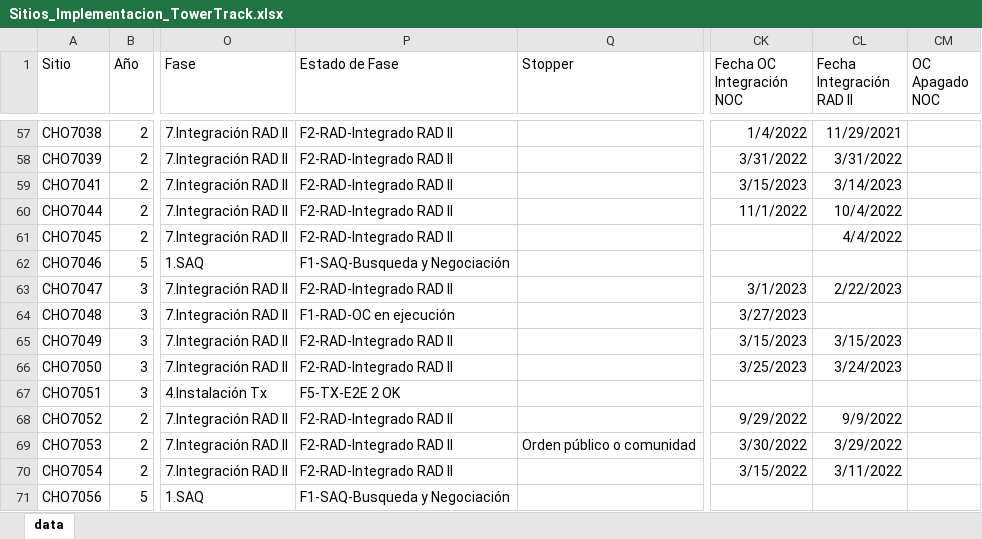
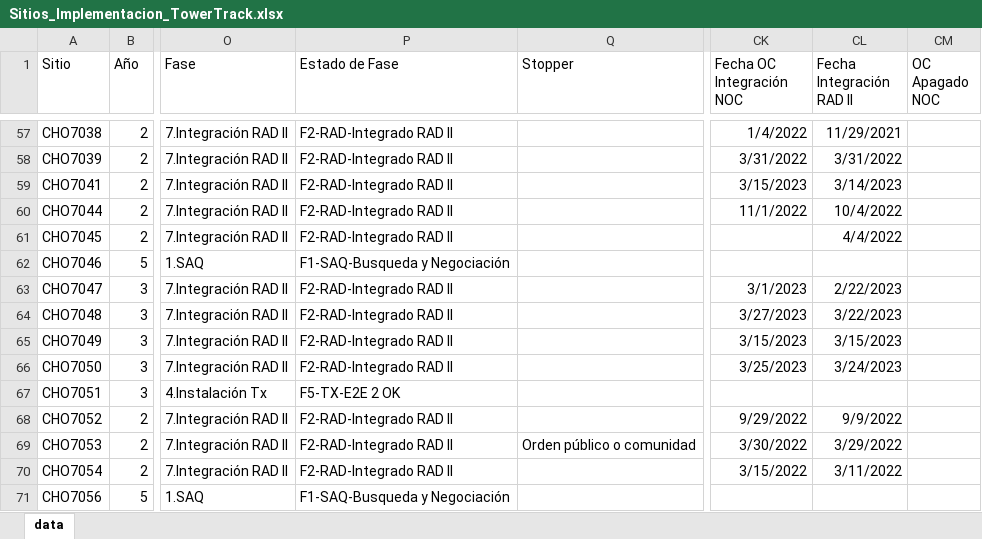
Before and after one commit to joseluis1061/NocAppPuppeteer, an Excel workbook: public/00_Inputs/Sitios_Implementacion_TowerTrack.xlsx, sheet data, drawn as a sheet; only a part is shown, gaps mark what is left out; values as stored, in another font and other column widths than the file's, no borders; the diff covers the shown part only; the diff names each change by its address in the sheet, - before the commit and + after, or states it on an @@ line.

```diff
--- a/public/00_Inputs/Sitios_Implementacion_TowerTrack.xlsx (sheet data)
+++ b/public/00_Inputs/Sitios_Implementacion_TowerTrack.xlsx (sheet data)
-P64 (Estado de Fase): F1-RAD-OC en ejecución
+P64 (Estado de Fase): F2-RAD-Integrado RAD II
-CL64 (Fecha Integración RAD II): (empty)
+CL64 (Fecha Integración RAD II): 3/22/2023
```
Also changed, not shown: 2 edited cells elsewhere in this sheet, public/01_Output/AlarmasU2020_Tower3_2023-03-21 12 35 29.xlsx, 4 other files.
